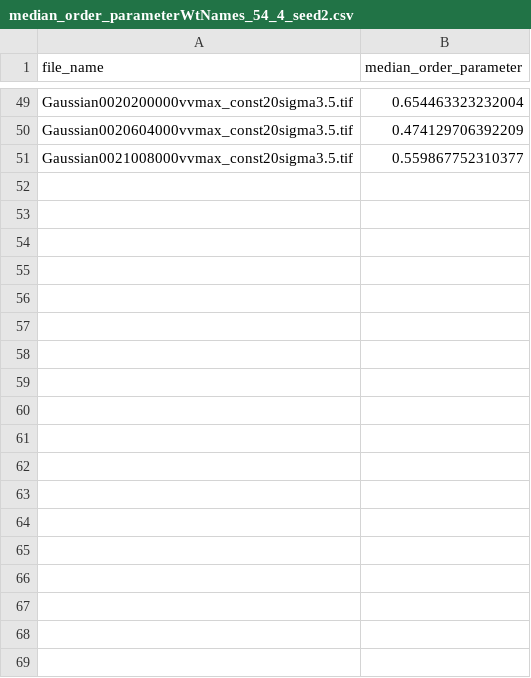
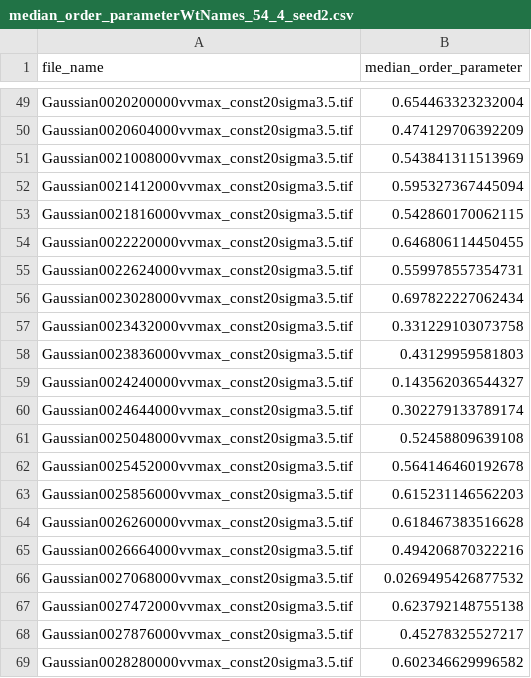
Before and after one commit to Billie1717/CollagenMemory, a CSV file: Figures/FigAlignment/Data/NoRemodel_Xstretch100/median_order_parameterWtNames_54_4_seed2.csv, drawn as a sheet; only a part is shown, gaps mark what is left out; the diff covers the shown part only.

```diff
--- a/Figures/FigAlignment/Data/NoRemodel_Xstretch100/median_order_parameterWtNames_54_4_seed2.csv
+++ b/Figures/FigAlignment/Data/NoRemodel_Xstretch100/median_order_parameterWtNames_54_4_seed2.csv
@@ -50,2 +50,20 @@ Gaussian0020200000vvmax_const20sigma3.5.tif,0.654463323232004
 Gaussian0020604000vvmax_const20sigma3.5.tif,0.474129706392209
-Gaussian0021008000vvmax_const20sigma3.5.tif,0.559867752310377
+Gaussian0021008000vvmax_const20sigma3.5.tif,0.543841311513969
+Gaussian0021412000vvmax_const20sigma3.5.tif,0.595327367445094
+Gaussian0021816000vvmax_const20sigma3.5.tif,0.542860170062115
+Gaussian0022220000vvmax_const20sigma3.5.tif,0.646806114450455
+Gaussian0022624000vvmax_const20sigma3.5.tif,0.559978557354731
+Gaussian0023028000vvmax_const20sigma3.5.tif,0.697822227062434
+Gaussian0023432000vvmax_const20sigma3.5.tif,0.331229103073758
+Gaussian0023836000vvmax_const20sigma3.5.tif,0.43129959581803
+Gaussian0024240000vvmax_const20sigma3.5.tif,0.143562036544327
+Gaussian0024644000vvmax_const20sigma3.5.tif,0.302279133789174
+Gaussian0025048000vvmax_const20sigma3.5.tif,0.52458809639108
+Gaussian0025452000vvmax_const20sigma3.5.tif,0.564146460192678
+Gaussian0025856000vvmax_const20sigma3.5.tif,0.615231146562203
+Gaussian0026260000vvmax_const20sigma3.5.tif,0.618467383516628
+Gaussian0026664000vvmax_const20sigma3.5.tif,0.494206870322216
+Gaussian0027068000vvmax_const20sigma3.5.tif,0.0269495426877532
+Gaussian0027472000vvmax_const20sigma3.5.tif,0.623792148755138
+Gaussian0027876000vvmax_const20sigma3.5.tif,0.45278325527217
+Gaussian0028280000vvmax_const20sigma3.5.tif,0.602346629996582
```
Also changed, not shown: 31 added rows elsewhere in this file, Figures/FigAlignment/Data/NoRemodel_Xstretch100/median_order_parameterWtNames_54_4_seed1.csv, Figures/FigAlignment/Data/NoRemodel_Xstretch100/median_order_parameterWtNames_54_4_seed3.csv, 38 other files.
